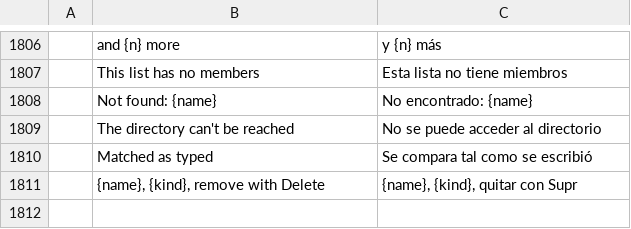
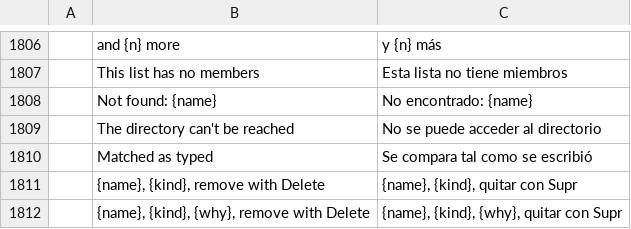
Before and after one commit to dgaudin/quatrelle, a TSV file: crates/ui-egui/src/i18n/es.tsv, drawn as a sheet; only a part is shown, gaps mark what is left out; the diff names each change by its address in the sheet, - before the commit and + after, or states it on an @@ line.

```diff
--- a/crates/ui-egui/src/i18n/es.tsv
+++ b/crates/ui-egui/src/i18n/es.tsv
+row 1812:  | {name}, {kind}, {why}, remove with Delete | {name}, {kind}, {why}, quitar con Supr
```
Also changed, not shown: 17 other files.
